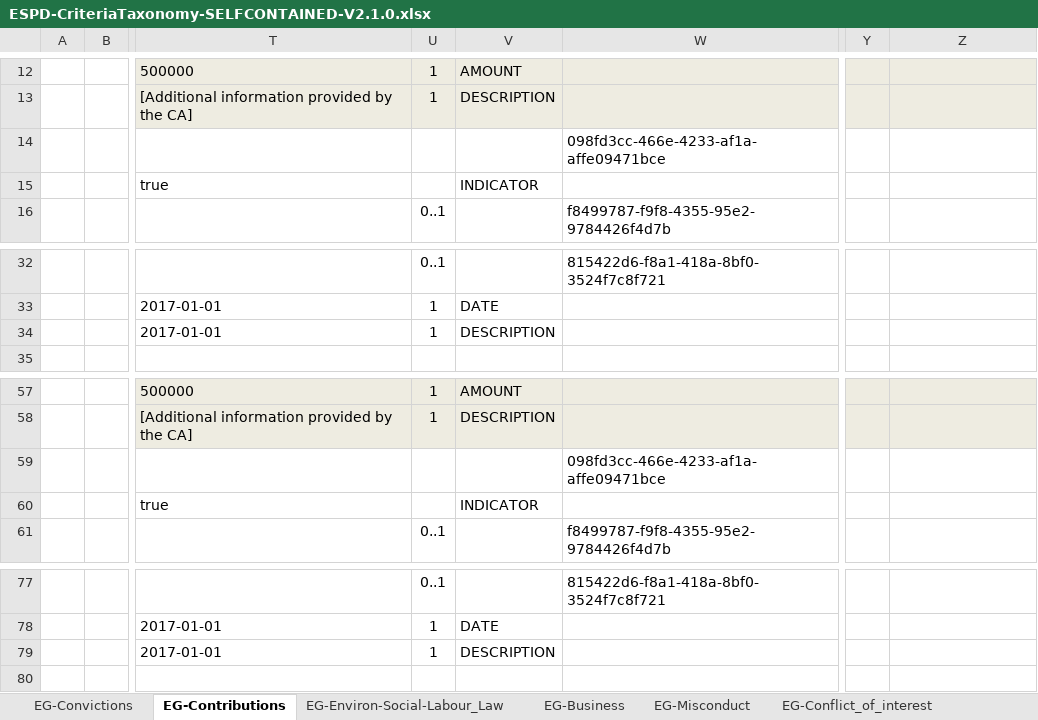
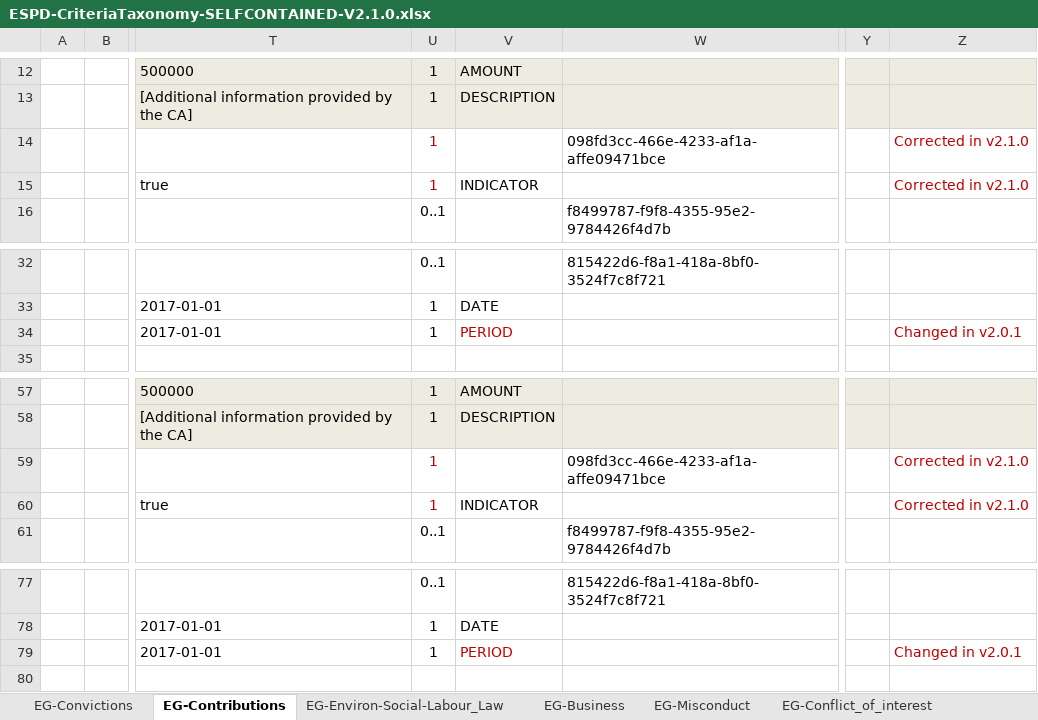
Before and after one commit to OP-TED/ESPD-EDM, an Excel workbook: docs/src/main/asciidoc/dist/cl/xlsx/ESPD-CriteriaTaxonomy-SELFCONTAINED-V2.1.0.xlsx, sheet EG-Contributions, drawn as a sheet; only a part is shown, gaps mark what is left out; values as stored, in another font and other column widths than the file's, no borders; charts and pictures not drawn; the diff names each change by its address in the sheet, - before the commit and + after, or states it on an @@ line.

```diff
--- a/docs/src/main/asciidoc/dist/cl/xlsx/ESPD-CriteriaTaxonomy-SELFCONTAINED-V2.1.0.xlsx (sheet EG-Contributions)
+++ b/docs/src/main/asciidoc/dist/cl/xlsx/ESPD-CriteriaTaxonomy-SELFCONTAINED-V2.1.0.xlsx (sheet EG-Contributions)
-U14:U15: (empty)
+U14:U15: 1
-Z14:Z15: (empty)
+Z14:Z15: Corrected in v2.1.0
-V34: DESCRIPTION
+V34: PERIOD
-V34 text colour: black
+V34 text colour: #C00000
-Z34: (empty)
+Z34: Changed in v2.0.1
-U59:U60: (empty)
+U59:U60: 1
-Z59:Z60: (empty)
+Z59:Z60: Corrected in v2.1.0
-V79: DESCRIPTION
+V79: PERIOD
-V79 text colour: black
+V79 text colour: #C00000
-Z79: (empty)
+Z79: Changed in v2.0.1
```
Also changed, not shown: sheet SC-Abilities_1 (Persons), sheet SC-Other_economic_or_financial, sheet OTHER-EO-RELIED_ON-ENTITIES, charts or pictures.
